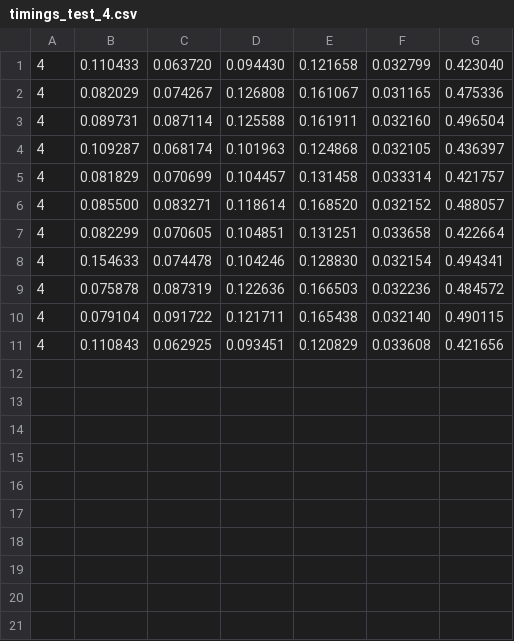
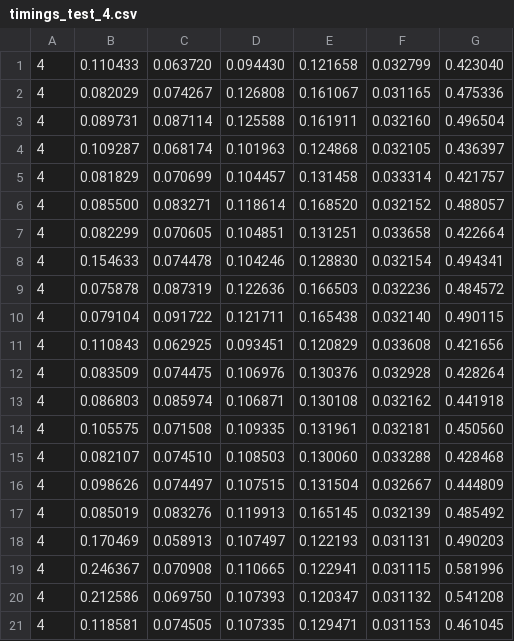
Before and after one commit to filipecosta90/la_olap, a CSV file: src/timing/timings_test_4.csv, drawn as a sheet; the diff names each change by its address in the sheet, - before the commit and + after, or states it on an @@ line.

Commit message:
added test results for new csc_csc_mx_selection

```diff
--- a/src/timing/timings_test_4.csv
+++ b/src/timing/timings_test_4.csv
+row 12: 4 | 0.083509 | 0.074475 | 0.106976 | 0.130376 | 0.032928 | 0.428264
+row 13: 4 | 0.086803 | 0.085974 | 0.106871 | 0.130108 | 0.032162 | 0.441918
+row 14: 4 | 0.105575 | 0.071508 | 0.109335 | 0.131961 | 0.032181 | 0.450560
+row 15: 4 | 0.082107 | 0.074510 | 0.108503 | 0.130060 | 0.033288 | 0.428468
+row 16: 4 | 0.098626 | 0.074497 | 0.107515 | 0.131504 | 0.032667 | 0.444809
+row 17: 4 | 0.085019 | 0.083276 | 0.119913 | 0.165145 | 0.032139 | 0.485492
+row 18: 4 | 0.170469 | 0.058913 | 0.107497 | 0.122193 | 0.031131 | 0.490203
+row 19: 4 | 0.246367 | 0.070908 | 0.110665 | 0.122941 | 0.031115 | 0.581996
+row 20: 4 | 0.212586 | 0.069750 | 0.107393 | 0.120347 | 0.031132 | 0.541208
+row 21: 4 | 0.118581 | 0.074505 | 0.107335 | 0.129471 | 0.031153 | 0.461045
```
Also changed, not shown: 4 other files.
